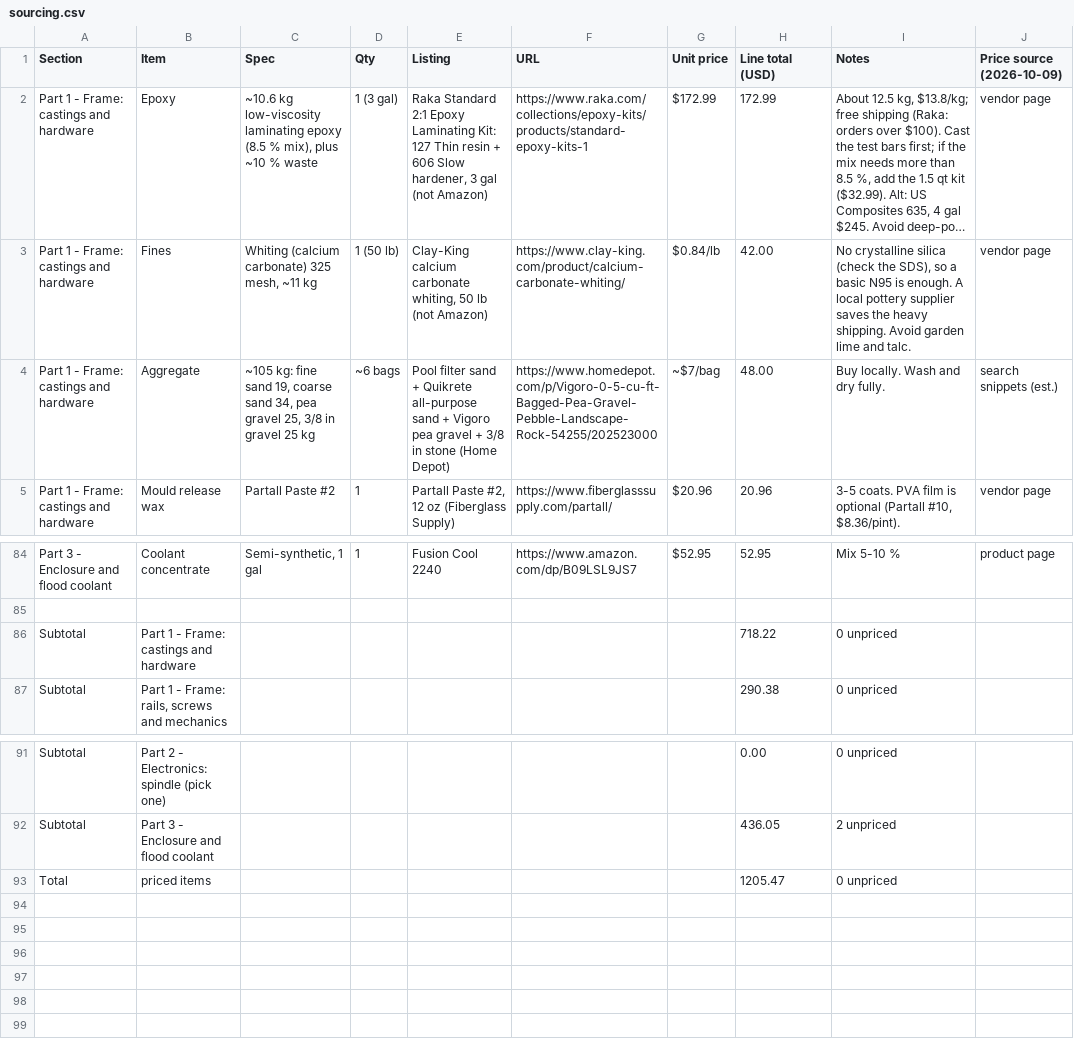
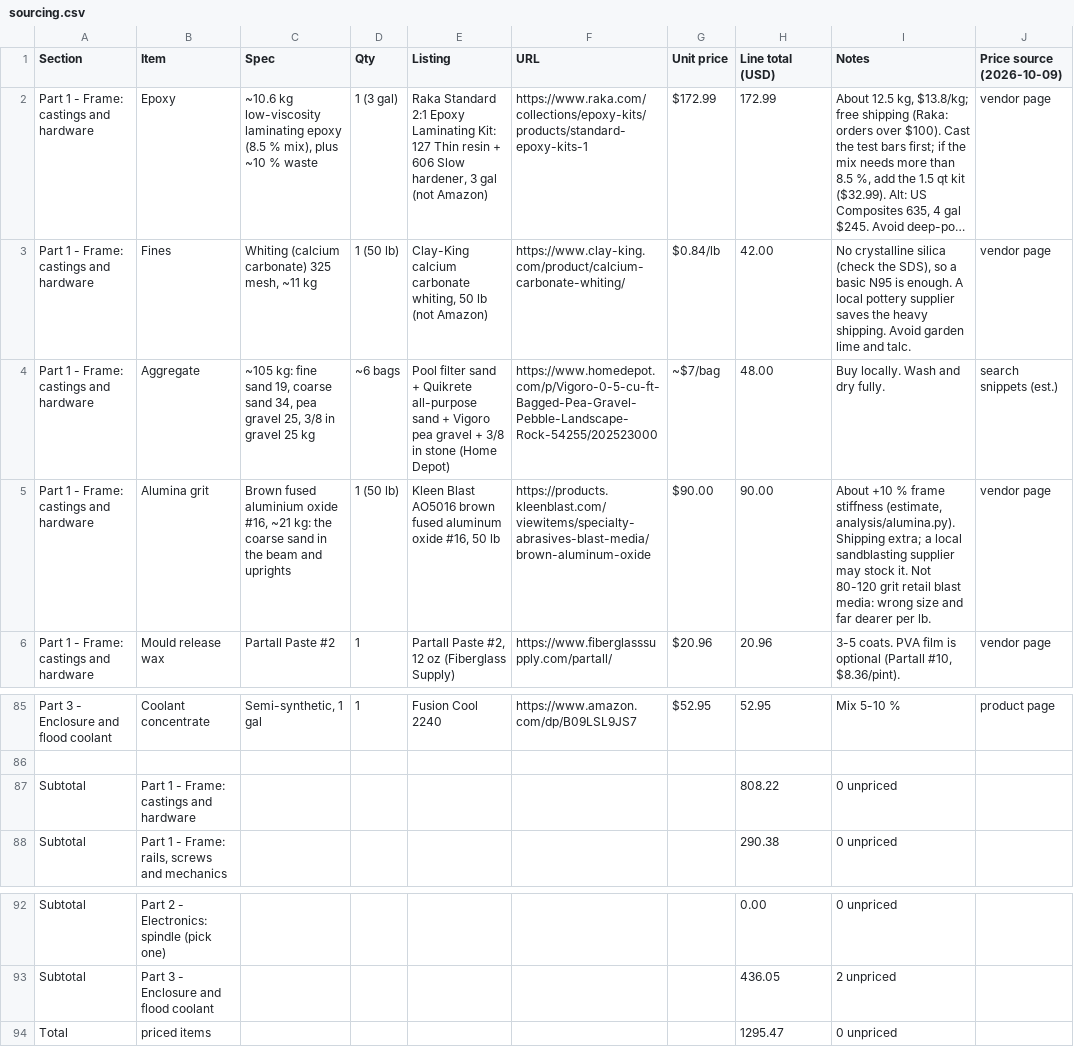
Before and after one commit to nolanstr/diycnc, a CSV file: docs/sourcing.csv, drawn as a sheet; only a part is shown, gaps mark what is left out; long unchanged cells end in ….

Commit message:
Alumina grit (#16) as the coarse fraction in the beam and uprights: ~+10 % frame stiffness for one 50 lb bag
analysis/alumina.py estimates the mix modulus (differential effective medium) and the
frame stiffness; report, build guide, sourcing (Part 1 $1,295) and notes updated.

```diff
--- a/docs/sourcing.csv
+++ b/docs/sourcing.csv
@@ -4,2 +4,3 @@ Part 1 - Frame: castings and hardware,Fines,"Whiting (calcium carbonate) 325 mes
 Part 1 - Frame: castings and hardware,Aggregate,"~105 kg: fine sand 19, coarse sand 34, pea gravel 25, 3/8 in gravel 25 kg",~6 bags,Pool filter sand + Quikrete all-purpose sand + Vigoro pea gravel + 3/8 in stone (Home Depot),https://www.homedepot.com/p/Vigoro-0-5-cu-ft-Bagged-Pea-Gravel-Pebble-Landscape-Rock-54255/202523000,~$7/bag,48.00,Buy locally. Wash and dry fully.,search snippets (est.)
+Part 1 - Frame: castings and hardware,Alumina grit,"Brown fused aluminium oxide #16, ~21 kg: the coarse sand in the beam and uprights",1 (50 lb),"Kleen Blast AO5016 brown fused aluminum oxide #16, 50 lb",https://products.kleenblast.com/viewitems/specialty-abrasives-blast-media/brown-aluminum-oxide,$90.00,90.00,"About +10 % frame stiffness (estimate, analysis/alumina.py). Shipping extra; a local sandblasting supplier may stock it. Not 80-120 grit retail blast media: wrong size and far dearer per lb.",vendor page
 Part 1 - Frame: castings and hardware,Mould release wax,Partall Paste #2,1,"Partall Paste #2, 12 oz (Fiberglass Supply)",https://www.fiberglasssupply.com/partall/,$20.96,20.96,"3-5 coats. PVA film is optional (Partall #10, $8.36/pint).",vendor page
@@ -85,3 +86,3 @@ Part 3 - Enclosure and flood coolant,Coolant concentrate,"Semi-synthetic, 1 gal"
 
-Subtotal,Part 1 - Frame: castings and hardware,,,,,,718.22,0 unpriced,
+Subtotal,Part 1 - Frame: castings and hardware,,,,,,808.22,0 unpriced,
 Subtotal,"Part 1 - Frame: rails, screws and mechanics",,,,,,290.38,0 unpriced,
@@ -92,2 +93,2 @@ Subtotal,Part 2 - Electronics: spindle (pick one),,,,,,0.00,0 unpriced,
 Subtotal,Part 3 - Enclosure and flood coolant,,,,,,436.05,2 unpriced,
-Total,priced items,,,,,,1205.47,0 unpriced,
+Total,priced items,,,,,,1295.47,0 unpriced,
```
Also changed, not shown: 11 other files.
